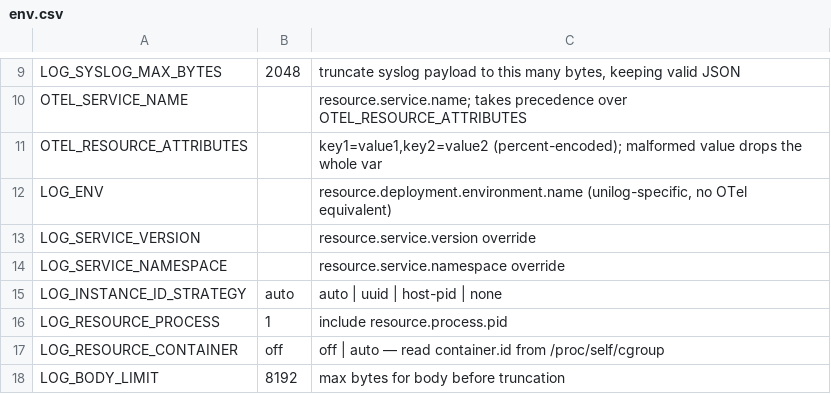
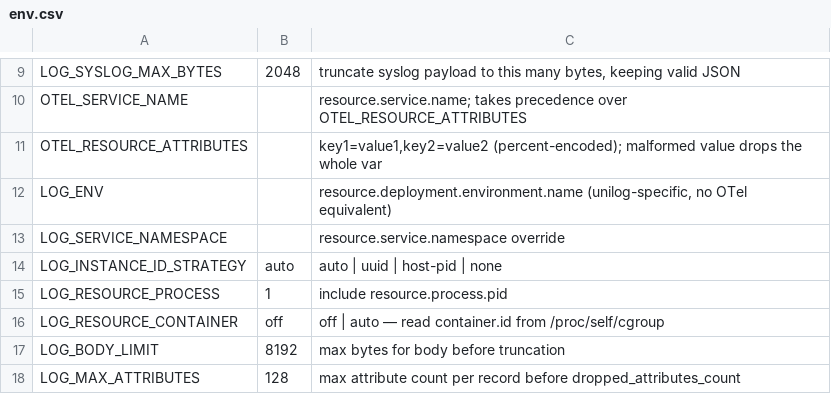
Before and after one commit to sanprojects/unilog, a CSV file: spec/env.csv, drawn as a sheet; only a part is shown, gaps mark what is left out; the shorter side is filled out with more unchanged rows.

Commit message:
resource: drop service.version and telemetry.sdk.*
Neither carries information in practice. telemetry.sdk.name/version/
language are constant for a given process (the library's own identity,
not the service's) — pure repetition across every single record.
service.version degrades to noise for unversioned internal services: the
concrete trigger was Composer's own placeholder for an unpublished
package, "1.0.0+no-version-set", showing up in sanstv-engine's resource
block.

Removed consistently across all five languages plus the schema, per
DEVIATIONS.md V11 — conformance (9/9 cases, python/node/go/php) confirms
they stayed in sync.

```diff
--- a/spec/env.csv
+++ b/spec/env.csv
@@ -12,3 +12,2 @@ OTEL_RESOURCE_ATTRIBUTES,,"key1=value1,key2=value2 (percent-encoded); malformed
 LOG_ENV,,"resource.deployment.environment.name (unilog-specific, no OTel equivalent)"
-LOG_SERVICE_VERSION,,"resource.service.version override"
 LOG_SERVICE_NAMESPACE,,"resource.service.namespace override"
```
Also changed, not shown: 11 other files.
